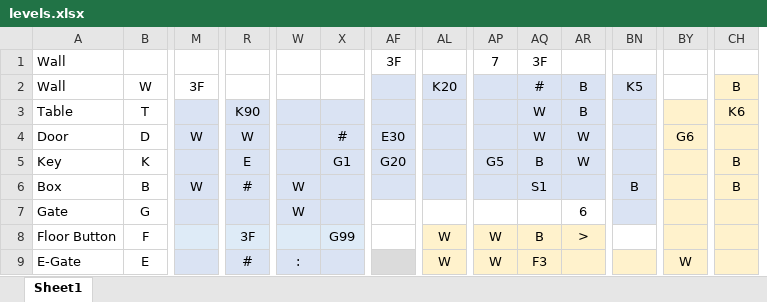
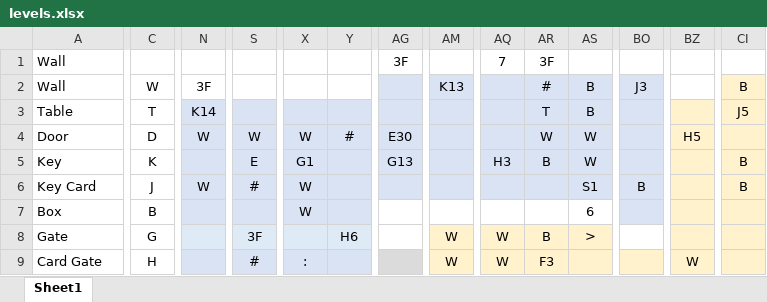
Before and after one commit to ZakkkkAttackkkk/zbols-secretsanta2020, an Excel workbook: levels.xlsx, sheet Sheet1, drawn as a sheet; only a part is shown, gaps mark what is left out; values as stored, in another font and other column widths than the file's, no borders; conditional formats not drawn; addresses are those after the commit; the diff covers the shown part only; the diff names each change by its address in the sheet, - before the commit and + after, or states it on an @@ line.

```diff
--- a/levels.xlsx (sheet Sheet1)
+++ b/levels.xlsx (sheet Sheet1)
-AM2: K20
+AM2: K13
-BO2: K5
+BO2: J3
-N3: (empty)
+N3: K14
-S3: K90
+S3: (empty)
-AR3: W
+AR3: T
-CI3: K6
+CI3: J5
-X4: (empty)
+X4: W
-BZ4: G6
+BZ4: H5
-X5: (empty)
+X5: G1
-Y5: G1
+Y5: (empty)
-AG5: G20
+AG5: G13
-AQ5: G5
+AQ5: H3
-A6: Box
+A6: Key Card
-C6: B
+C6: J
-AR6: S1
+AR6: (empty)
-AS6: (empty)
+AS6: S1
-A7: Gate
+A7: Box
-C7: G
+C7: B
-A8: Floor Button
+A8: Gate
-C8: F
+C8: G
-Y8: G99
+Y8: H6
-A9: E-Gate
+A9: Card Gate
-C9: E
+C9: H
```
Also changed, not shown: 8 added rows, 1 added column and 92 edited cells elsewhere in this sheet, 4 other files.
